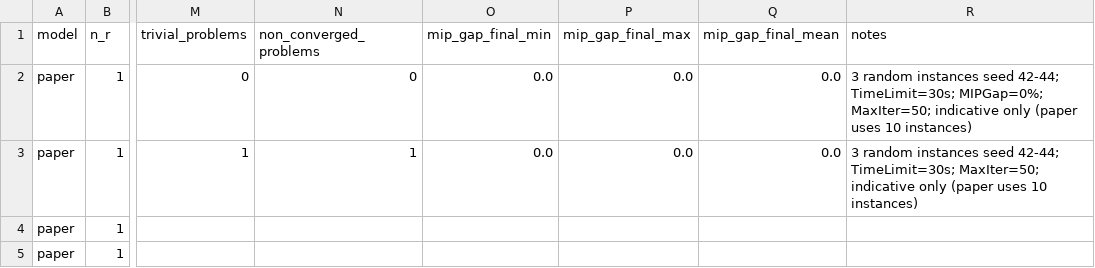
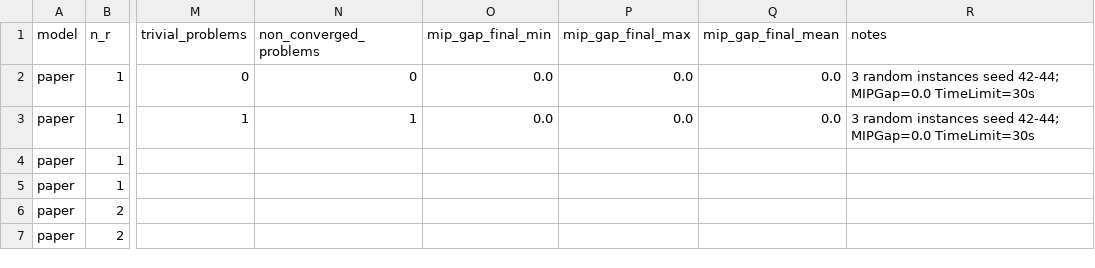
Before and after one commit to arieltenenbaum/VRTPP-Asteroid-Mining, a CSV file: experiments/results.csv, drawn as a sheet; only a part is shown, gaps mark what is left out; the shorter side is filled out with more unchanged rows; the diff names each change by its address in the sheet, - before the commit and + after, or states it on an @@ line.

```diff
--- a/experiments/results.csv
+++ b/experiments/results.csv
-R2 (notes): …seed 42-44; TimeLimit=30s; MIPGap=0%; MaxIter=50; indicative only (paper uses 10 instances)
+R2 (notes): …seed 42-44; MIPGap=0.0 TimeLimit=30s
-R3 (notes): …seed 42-44; TimeLimit=30s; MaxIter=50; indicative only (paper uses 10 instances)
+R3 (notes): …seed 42-44; MIPGap=0.0 TimeLimit=30s
```
Also changed, not shown: 2 other files.
